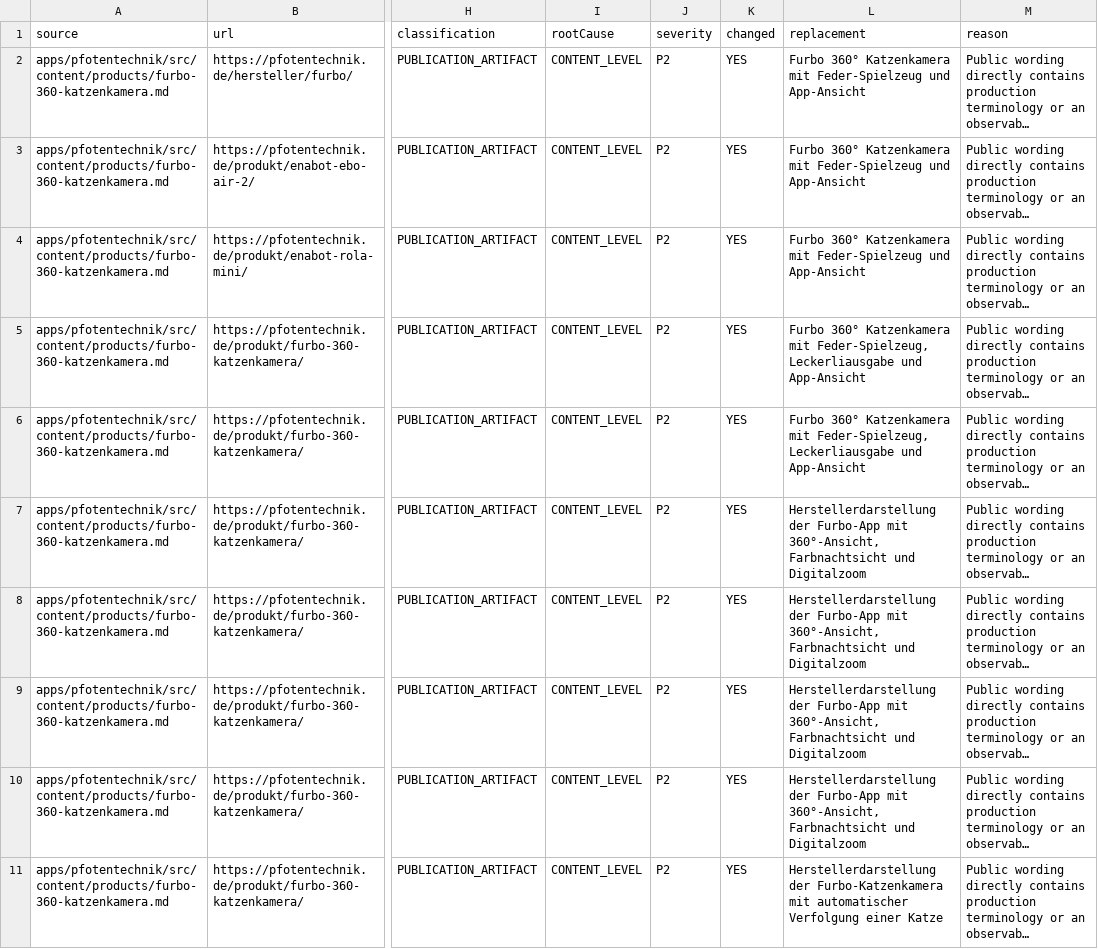
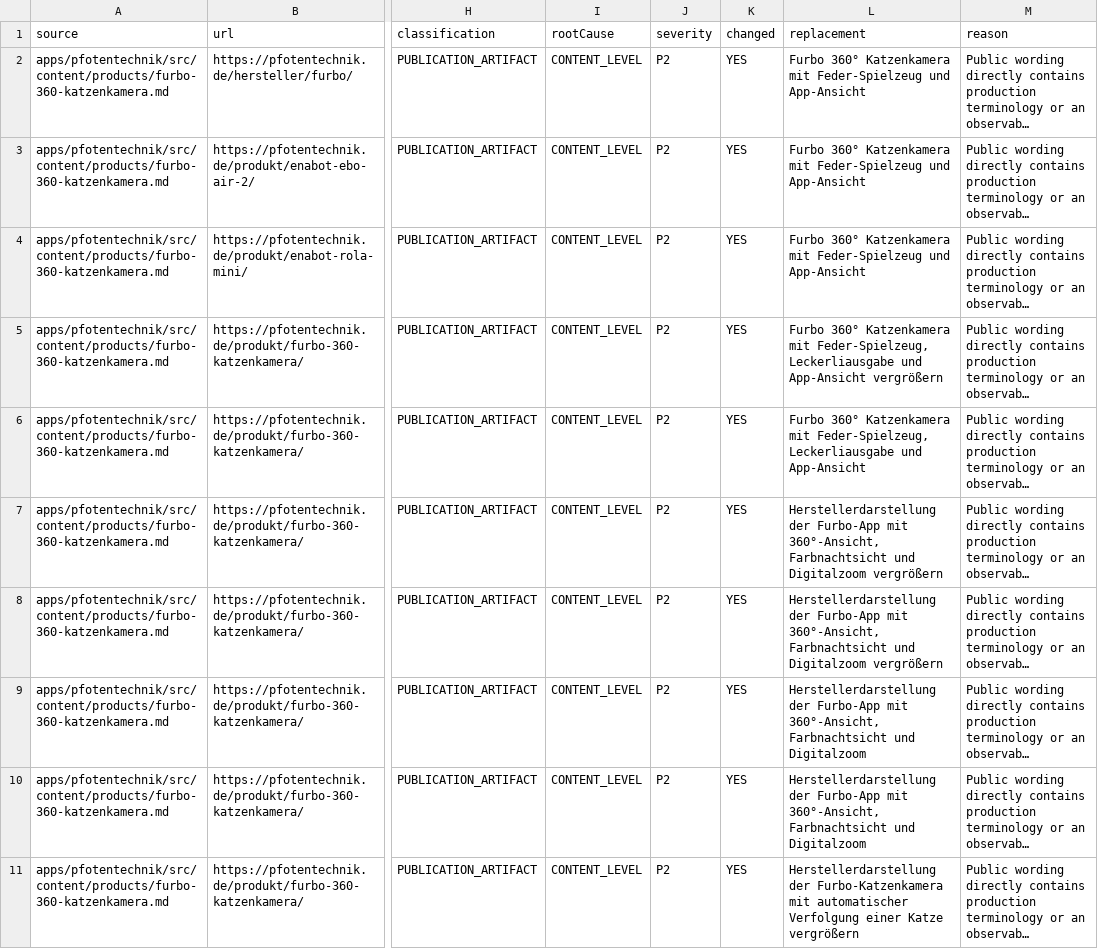
Before and after one commit to Yushamon/affiliate-template, a CSV file: reports/editorial-leakage-35.3/publication-artifacts.csv, drawn as a sheet; only a part is shown, gaps mark what is left out; long unchanged cells end in …; the diff covers the shown part only; the diff names each change by its address in the sheet, - before the commit and + after, or states it on an @@ line.

```diff
--- a/reports/editorial-leakage-35.3/publication-artifacts.csv
+++ b/reports/editorial-leakage-35.3/publication-artifacts.csv
-L5 (replacement): …und App-Ansicht
+L5 (replacement): …und App-Ansicht vergrößern
-L7:L8 (replacement): …und Digitalzoom
+L7:L8 (replacement): …und Digitalzoom vergrößern
-L11 (replacement): …einer Katze
+L11 (replacement): …einer Katze vergrößern
```
Also changed, not shown: 15 edited cells elsewhere in this file, 4 other files.
